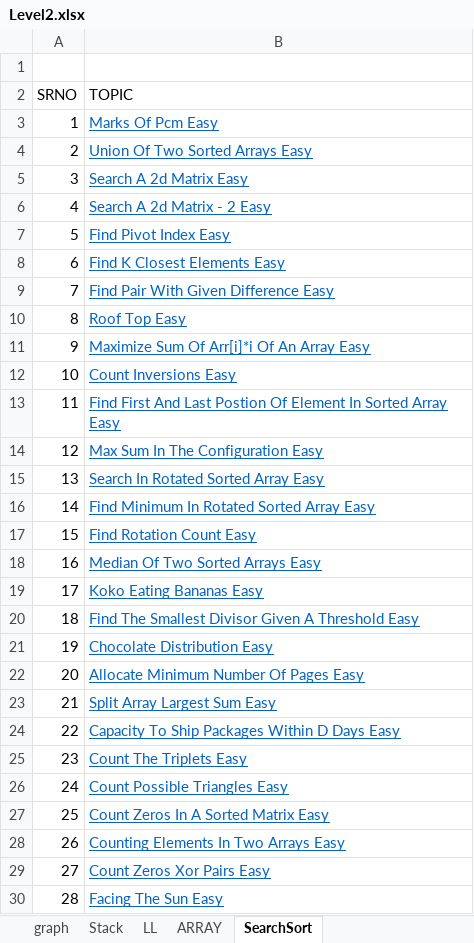
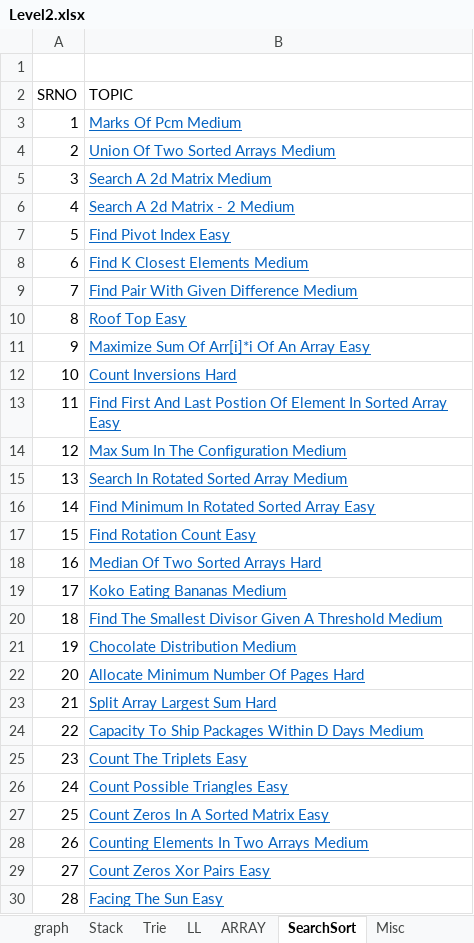
Before and after one commit to spartan4cs/CP, an Excel workbook: Level2.xlsx, sheet SearchSort, drawn as a sheet; only a part is shown; values as stored, in another font and other column widths than the file's, no borders; the diff covers the shown part only; the diff names each change by its address in the sheet, - before the commit and + after, or states it on an @@ line.

```diff
--- a/Level2.xlsx (sheet SearchSort)
+++ b/Level2.xlsx (sheet SearchSort)
+sheet tab: Trie
+sheet tab: Misc
-B3 (TOPIC): Marks Of Pcm Easy
+B3 (TOPIC): Marks Of Pcm Medium
-B4 (TOPIC): Union Of Two Sorted Arrays Easy
+B4 (TOPIC): Union Of Two Sorted Arrays Medium
-B5 (TOPIC): Search A 2d Matrix Easy
+B5 (TOPIC): Search A 2d Matrix Medium
-B6 (TOPIC): Search A 2d Matrix - 2 Easy
+B6 (TOPIC): Search A 2d Matrix - 2 Medium
-B8 (TOPIC): Find K Closest Elements Easy
+B8 (TOPIC): Find K Closest Elements Medium
-B9 (TOPIC): Find Pair With Given Difference Easy
+B9 (TOPIC): Find Pair With Given Difference Medium
-B12 (TOPIC): Count Inversions Easy
+B12 (TOPIC): Count Inversions Hard
-B14 (TOPIC): Max Sum In The Configuration Easy
+B14 (TOPIC): Max Sum In The Configuration Medium
-B15 (TOPIC): Search In Rotated Sorted Array Easy
+B15 (TOPIC): Search In Rotated Sorted Array Medium
-B18 (TOPIC): Median Of Two Sorted Arrays Easy
+B18 (TOPIC): Median Of Two Sorted Arrays Hard
-B19 (TOPIC): Koko Eating Bananas Easy
+B19 (TOPIC): Koko Eating Bananas Medium
-B20 (TOPIC): …A Threshold Easy
+B20 (TOPIC): …A Threshold Medium
-B21 (TOPIC): Chocolate Distribution Easy
+B21 (TOPIC): Chocolate Distribution Medium
-B22 (TOPIC): Allocate Minimum Number Of Pages Easy
+B22 (TOPIC): Allocate Minimum Number Of Pages Hard
-B23 (TOPIC): Split Array Largest Sum Easy
+B23 (TOPIC): Split Array Largest Sum Hard
-B24 (TOPIC): Capacity To Ship Packages Within D Days Easy
+B24 (TOPIC): Capacity To Ship Packages Within D Days Medium
-B28 (TOPIC): Counting Elements In Two Arrays Easy
+B28 (TOPIC): Counting Elements In Two Arrays Medium
```
Also changed, not shown: 10 added rows and 4 edited cells elsewhere in this sheet, sheet dynamic-programming, sheet ARRAY, sheet graph, sheet recursion-and-backtracking, sheet Trees, sheet Hashmap & heap, 3 more sheets, 1 other file.
